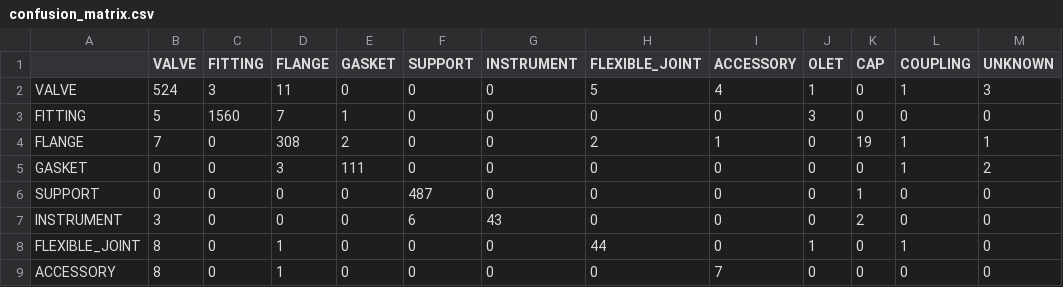
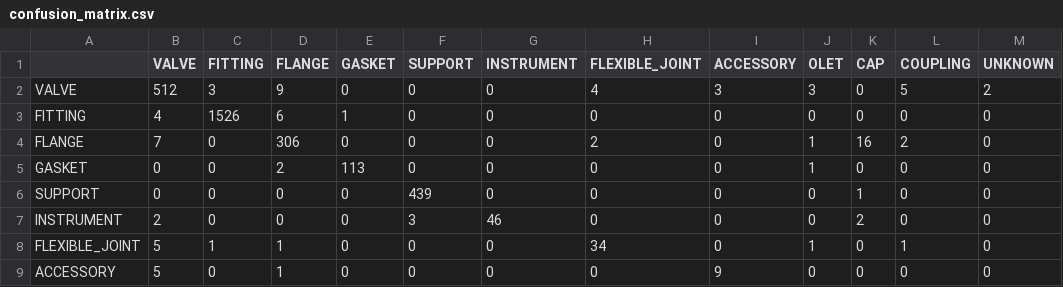
Before and after one commit to lukejh9/huen-ai-skey-personal, a CSV file: pipe-component-ai/models_v2/confusion_matrix.csv, drawn as a sheet; only a part is shown; the diff covers the shown part only.

```diff
--- a/pipe-component-ai/models_v2/confusion_matrix.csv
+++ b/pipe-component-ai/models_v2/confusion_matrix.csv
@@ -1,9 +1,9 @@
 ,VALVE,FITTING,FLANGE,GASKET,SUPPORT,INSTRUMENT,FLEXIBLE_JOINT,ACCESSORY,OLET,CAP,COUPLING,UNKNOWN
-VALVE,524,3,11,0,0,0,5,4,1,0,1,3
-FITTING,5,1560,7,1,0,0,0,0,3,0,0,0
-FLANGE,7,0,308,2,0,0,2,1,0,19,1,1
-GASKET,0,0,3,111,0,0,0,0,0,0,1,2
-SUPPORT,0,0,0,0,487,0,0,0,0,1,0,0
-INSTRUMENT,3,0,0,0,6,43,0,0,0,2,0,0
-FLEXIBLE_JOINT,8,0,1,0,0,0,44,0,1,0,1,0
-ACCESSORY,8,0,1,0,0,0,0,7,0,0,0,0
+VALVE,512,3,9,0,0,0,4,3,3,0,5,2
+FITTING,4,1526,6,1,0,0,0,0,0,0,0,0
+FLANGE,7,0,306,0,0,0,2,0,1,16,2,0
+GASKET,0,0,2,113,0,0,0,0,1,0,0,0
+SUPPORT,0,0,0,0,439,0,0,0,0,1,0,0
+INSTRUMENT,2,0,0,0,3,46,0,0,0,2,0,0
+FLEXIBLE_JOINT,5,1,1,0,0,0,34,0,1,0,1,0
+ACCESSORY,5,0,1,0,0,0,0,9,0,0,0,0
```
Also changed, not shown: 18 edited cells elsewhere in this file, pipe-component-ai/models_v2/classification_report.csv, pipe-component-ai/models_v2/feature_importance.csv, 13 other files.
